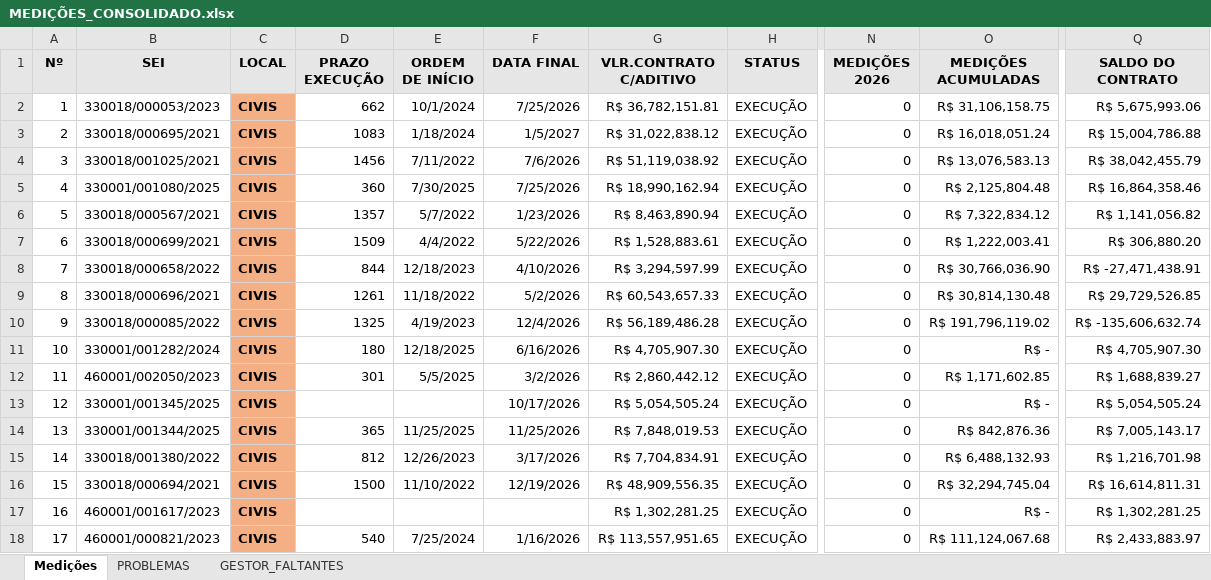
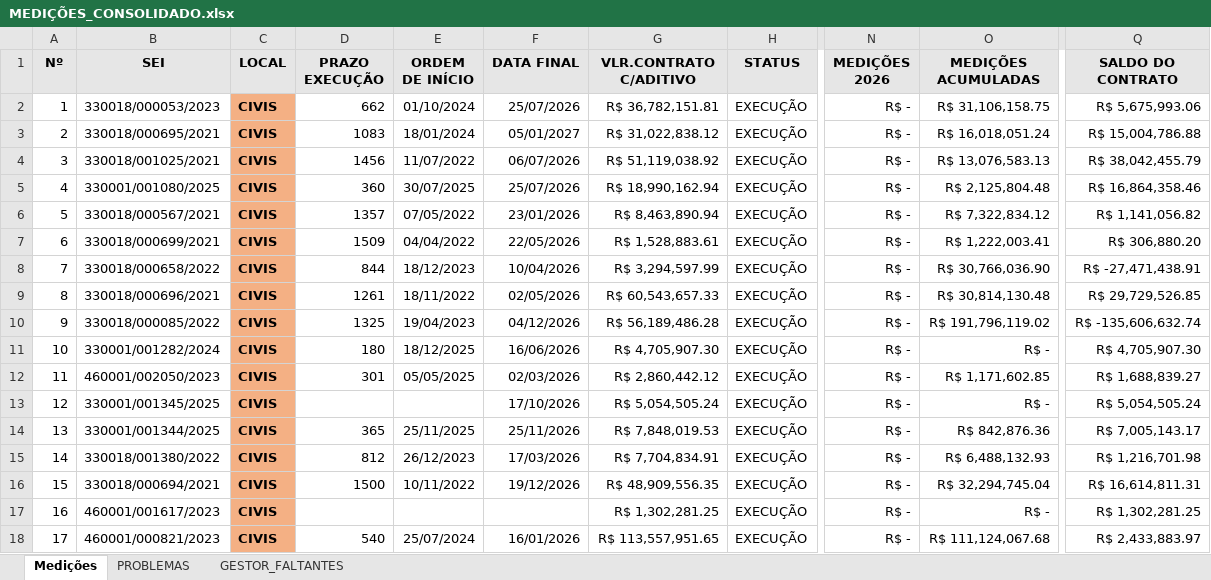
Before and after one commit to flavioalmeidamatos/MEDICOES, an Excel workbook: MEDIÇÕES_CONSOLIDADO.xlsx, sheet Medições, drawn as a sheet; only a part is shown, gaps mark what is left out; values as stored, in another font and other column widths than the file's, no borders; ↵ is a line break in a cell; the diff covers the shown part only; the diff names each change by its address in the sheet, - before the commit and + after, or states it on an @@ line.

```diff
--- a/MEDIÇÕES_CONSOLIDADO.xlsx (sheet Medições)
+++ b/MEDIÇÕES_CONSOLIDADO.xlsx (sheet Medições)
-D1: PRAZO ↵ EXECUÇÃO
+D1: PRAZO EXECUÇÃO
-E1: ORDEM ↵ DE INÍCIO
+E1: ORDEM DE INÍCIO
-G1: VLR.CONTRATO ↵ C/ADITIVO
+G1: VLR.CONTRATO C/ADITIVO
-O1: MEDIÇÕES ↵ ACUMULADAS
+O1: MEDIÇÕES ACUMULADAS
-Q1: SALDO DO ↵ CONTRATO
+Q1: SALDO DO CONTRATO
-E2 (ORDEM DE INÍCIO): 10/1/2024
+E2 (ORDEM DE INÍCIO): 01/10/2024
-F2 (DATA FINAL): 7/25/2026
+F2 (DATA FINAL): 25/07/2026
-N2:N18 (MEDIÇÕES 2026): 0
+N2:N18 (MEDIÇÕES 2026): R$ -
-E3 (ORDEM DE INÍCIO): 1/18/2024
+E3 (ORDEM DE INÍCIO): 18/01/2024
-F3 (DATA FINAL): 1/5/2027
+F3 (DATA FINAL): 05/01/2027
-E4 (ORDEM DE INÍCIO): 7/11/2022
+E4 (ORDEM DE INÍCIO): 11/07/2022
-F4 (DATA FINAL): 7/6/2026
+F4 (DATA FINAL): 06/07/2026
-E5 (ORDEM DE INÍCIO): 7/30/2025
+E5 (ORDEM DE INÍCIO): 30/07/2025
-F5 (DATA FINAL): 7/25/2026
+F5 (DATA FINAL): 25/07/2026
-E6 (ORDEM DE INÍCIO): 5/7/2022
+E6 (ORDEM DE INÍCIO): 07/05/2022
-F6 (DATA FINAL): 1/23/2026
+F6 (DATA FINAL): 23/01/2026
-E7 (ORDEM DE INÍCIO): 4/4/2022
+E7 (ORDEM DE INÍCIO): 04/04/2022
-F7 (DATA FINAL): 5/22/2026
+F7 (DATA FINAL): 22/05/2026
-E8 (ORDEM DE INÍCIO): 12/18/2023
+E8 (ORDEM DE INÍCIO): 18/12/2023
-F8 (DATA FINAL): 4/10/2026
+F8 (DATA FINAL): 10/04/2026
-E9 (ORDEM DE INÍCIO): 11/18/2022
+E9 (ORDEM DE INÍCIO): 18/11/2022
-F9 (DATA FINAL): 5/2/2026
+F9 (DATA FINAL): 02/05/2026
-E10 (ORDEM DE INÍCIO): 4/19/2023
+E10 (ORDEM DE INÍCIO): 19/04/2023
-F10 (DATA FINAL): 12/4/2026
+F10 (DATA FINAL): 04/12/2026
-E11 (ORDEM DE INÍCIO): 12/18/2025
+E11 (ORDEM DE INÍCIO): 18/12/2025
-F11 (DATA FINAL): 6/16/2026
+F11 (DATA FINAL): 16/06/2026
-E12 (ORDEM DE INÍCIO): 5/5/2025
+E12 (ORDEM DE INÍCIO): 05/05/2025
-F12 (DATA FINAL): 3/2/2026
+F12 (DATA FINAL): 02/03/2026
-F13 (DATA FINAL): 10/17/2026
+F13 (DATA FINAL): 17/10/2026
-E14 (ORDEM DE INÍCIO): 11/25/2025
+E14 (ORDEM DE INÍCIO): 25/11/2025
-F14 (DATA FINAL): 11/25/2026
+F14 (DATA FINAL): 25/11/2026
-E15 (ORDEM DE INÍCIO): 12/26/2023
+E15 (ORDEM DE INÍCIO): 26/12/2023
-F15 (DATA FINAL): 3/17/2026
+F15 (DATA FINAL): 17/03/2026
-E16 (ORDEM DE INÍCIO): 11/10/2022
+E16 (ORDEM DE INÍCIO): 10/11/2022
-F16 (DATA FINAL): 12/19/2026
+F16 (DATA FINAL): 19/12/2026
-E18 (ORDEM DE INÍCIO): 7/25/2024
+E18 (ORDEM DE INÍCIO): 25/07/2024
-F18 (DATA FINAL): 1/16/2026
+F18 (DATA FINAL): 16/01/2026
```
Also changed, not shown: 105 edited cells elsewhere in this sheet, sheet PROBLEMAS, MEDIÇÕES.xlsx, 1 other file.
